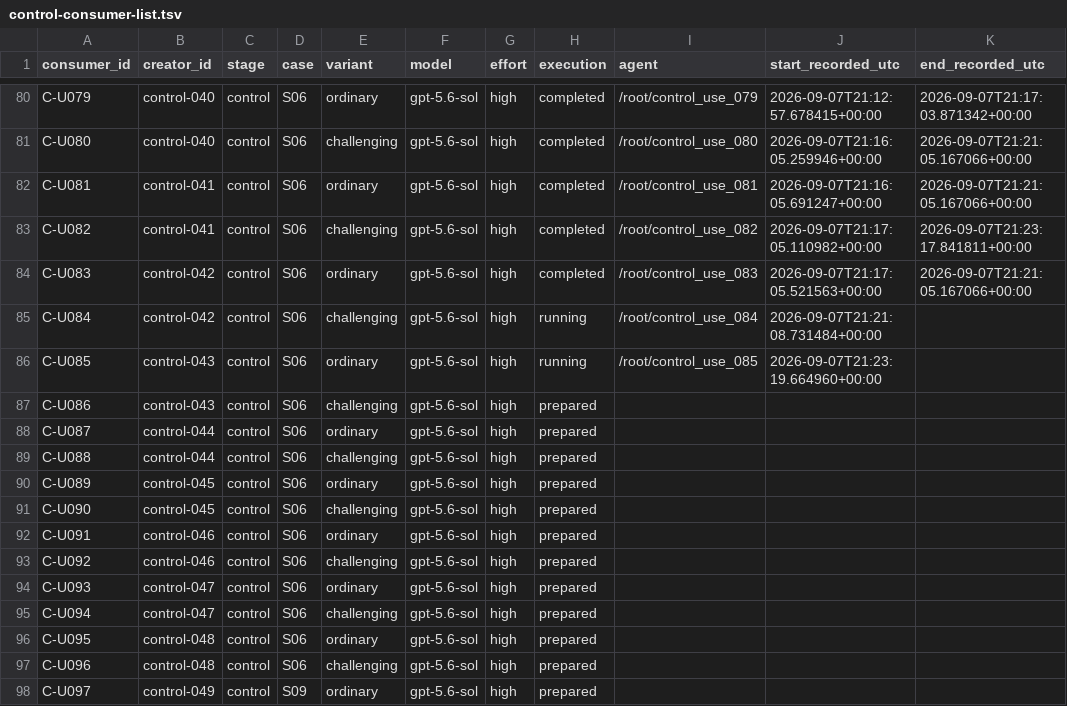
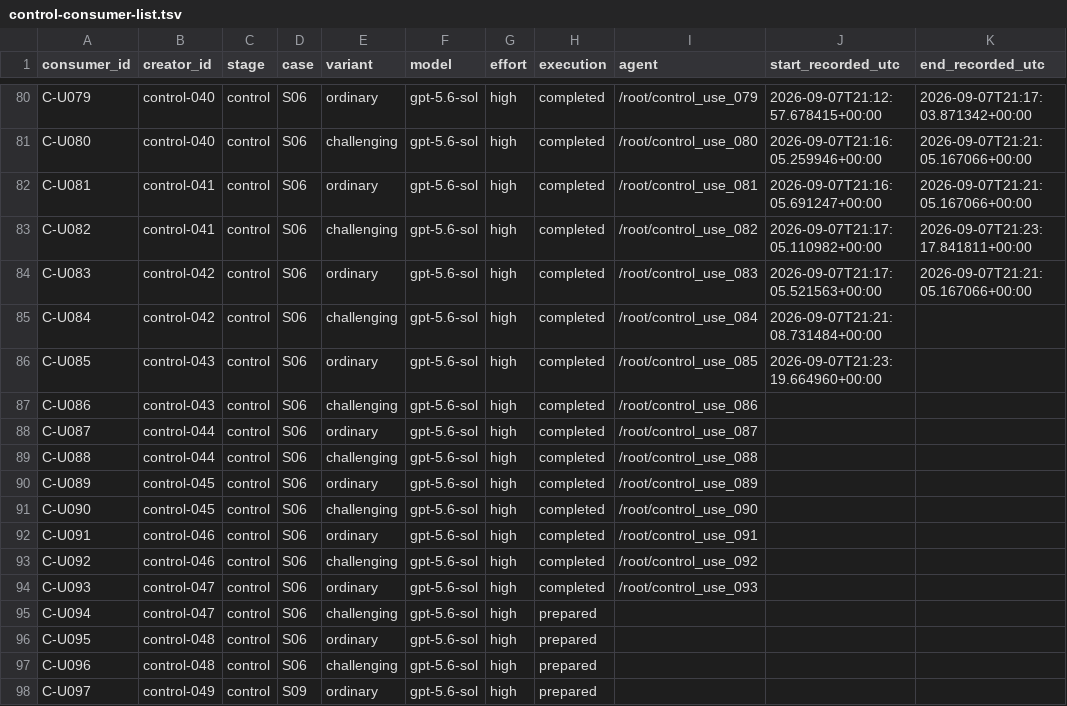
Before and after one commit to mashimashica/alps, a TSV file: assessment/v070/control-consumer-list.tsv, drawn as a sheet; only a part is shown, gaps mark what is left out.

```diff
--- a/assessment/v070/control-consumer-list.tsv
+++ b/assessment/v070/control-consumer-list.tsv
@@ -84,12 +84,12 @@ C-U082	control-041	control	S06	challenging	gpt-5.6-sol	high	completed	/root/cont
 C-U083	control-042	control	S06	ordinary	gpt-5.6-sol	high	completed	/root/control_use_083	2026-09-07T21:17:05.521563+00:00	2026-09-07T21:21:05.167066+00:00
-C-U084	control-042	control	S06	challenging	gpt-5.6-sol	high	running	/root/control_use_084	2026-09-07T21:21:08.731484+00:00	
-C-U085	control-043	control	S06	ordinary	gpt-5.6-sol	high	running	/root/control_use_085	2026-09-07T21:23:19.664960+00:00	
-C-U086	control-043	control	S06	challenging	gpt-5.6-sol	high	prepared			
-C-U087	control-044	control	S06	ordinary	gpt-5.6-sol	high	prepared			
-C-U088	control-044	control	S06	challenging	gpt-5.6-sol	high	prepared			
-C-U089	control-045	control	S06	ordinary	gpt-5.6-sol	high	prepared			
-C-U090	control-045	control	S06	challenging	gpt-5.6-sol	high	prepared			
-C-U091	control-046	control	S06	ordinary	gpt-5.6-sol	high	prepared			
-C-U092	control-046	control	S06	challenging	gpt-5.6-sol	high	prepared			
-C-U093	control-047	control	S06	ordinary	gpt-5.6-sol	high	prepared			
+C-U084	control-042	control	S06	challenging	gpt-5.6-sol	high	completed	/root/control_use_084	2026-09-07T21:21:08.731484+00:00	
+C-U085	control-043	control	S06	ordinary	gpt-5.6-sol	high	completed	/root/control_use_085	2026-09-07T21:23:19.664960+00:00	
+C-U086	control-043	control	S06	challenging	gpt-5.6-sol	high	completed	/root/control_use_086		
+C-U087	control-044	control	S06	ordinary	gpt-5.6-sol	high	completed	/root/control_use_087		
+C-U088	control-044	control	S06	challenging	gpt-5.6-sol	high	completed	/root/control_use_088		
+C-U089	control-045	control	S06	ordinary	gpt-5.6-sol	high	completed	/root/control_use_089		
+C-U090	control-045	control	S06	challenging	gpt-5.6-sol	high	completed	/root/control_use_090		
+C-U091	control-046	control	S06	ordinary	gpt-5.6-sol	high	completed	/root/control_use_091		
+C-U092	control-046	control	S06	challenging	gpt-5.6-sol	high	completed	/root/control_use_092		
+C-U093	control-047	control	S06	ordinary	gpt-5.6-sol	high	completed	/root/control_use_093		
 C-U094	control-047	control	S06	challenging	gpt-5.6-sol	high	prepared			
```
Also changed, not shown: assessment/v070/control-grading-list.tsv, assessment/v070/control-list.tsv, 6 other files.
